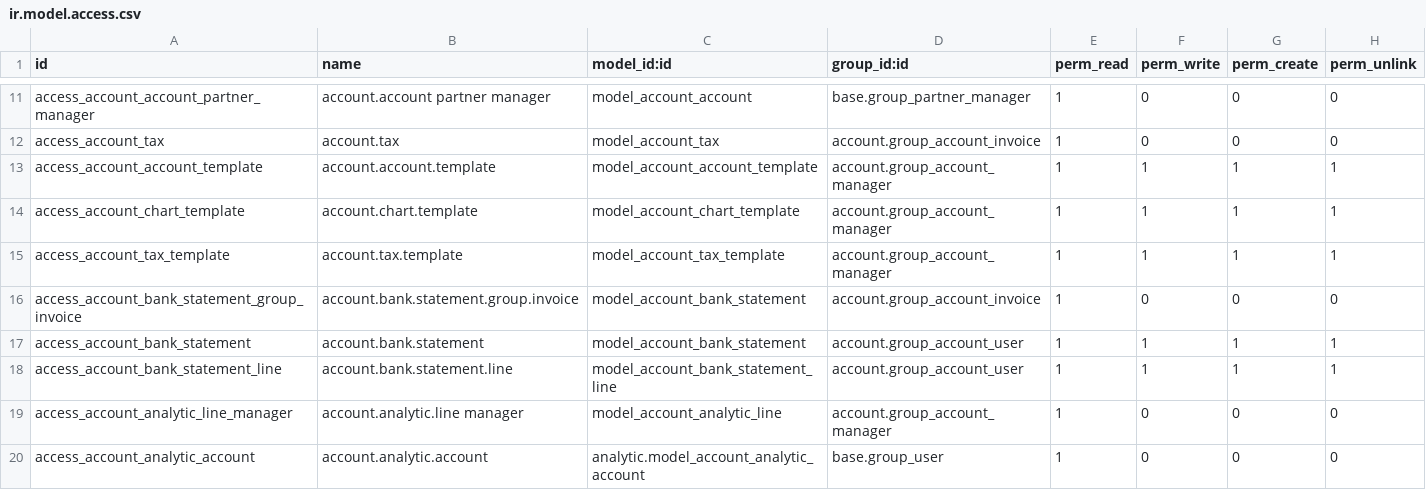
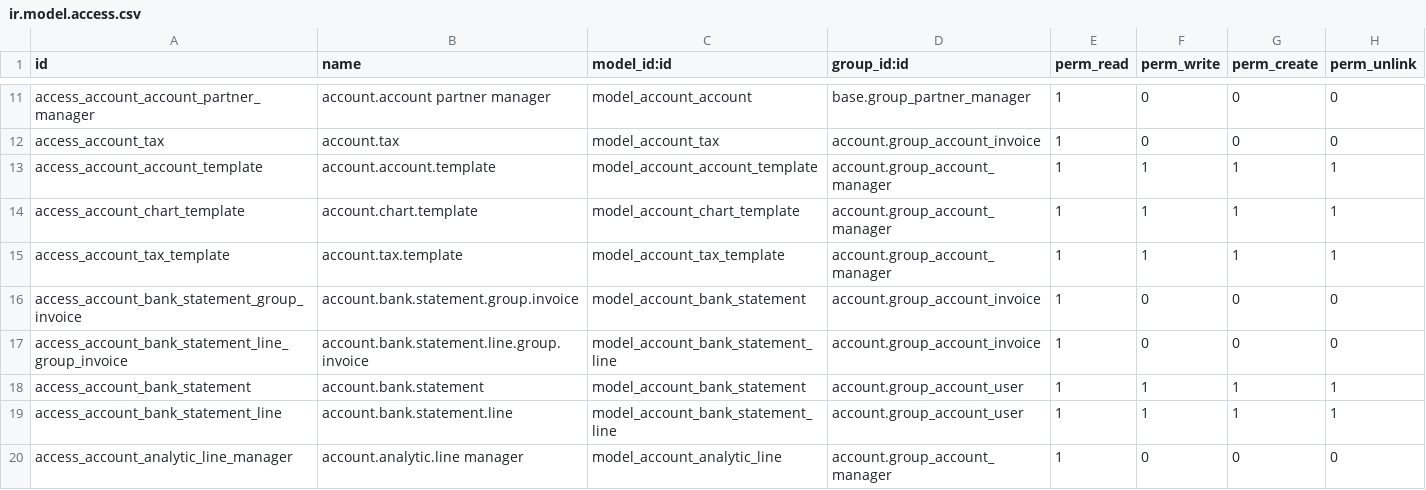
Before and after one commit to cogitoweb/OCB, a CSV file: addons/account/security/ir.model.access.csv, drawn as a sheet; only a part is shown, gaps mark what is left out; the shorter side is filled out with more unchanged rows; the diff names each change by its address in the sheet, - before the commit and + after, or states it on an @@ line.

Commit message:
[FIX] account: missing access-right for billing group (account.bank.statement.line)

```diff
--- a/addons/account/security/ir.model.access.csv
+++ b/addons/account/security/ir.model.access.csv
+row 17: access_account_bank_statement_line_group_invoice | account.bank.statement.line.group.invoice | model_account_bank_statement_line | account.group_account_invoice | 1 | 0 | 0 | 0
```
